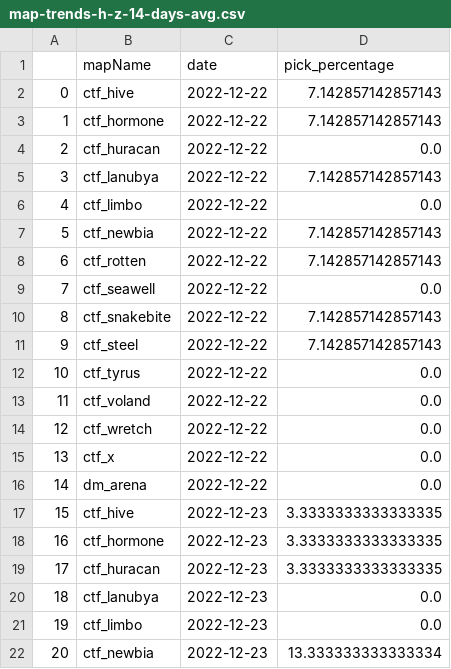
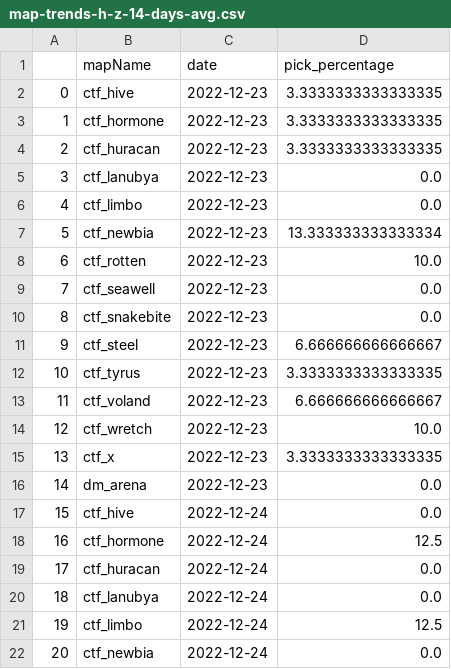
Before and after one commit to s2vndl/s2_1st_tournament_stats, a CSV file: docs/data/map-trends-h-z-14-days-avg.csv, drawn as a sheet; only a part is shown; the shorter side is filled out with more unchanged rows; removed rows and columns are numbered as before the commit, all else as after; the diff covers the shown part only; the diff names each change by its address in the sheet, - before the commit and + after, or states it on an @@ line.

```diff
--- a/docs/data/map-trends-h-z-14-days-avg.csv
+++ b/docs/data/map-trends-h-z-14-days-avg.csv
-row 2: 0 | ctf_hive | 2022-12-22 | 7.142857142857143
-row 3: 1 | ctf_hormone | 2022-12-22 | 7.142857142857143
-row 4: 2 | ctf_huracan | 2022-12-22 | 0.0
-row 5: 3 | ctf_lanubya | 2022-12-22 | 7.142857142857143
-row 6: 4 | ctf_limbo | 2022-12-22 | 0.0
-row 7: 5 | ctf_newbia | 2022-12-22 | 7.142857142857143
-row 8: 6 | ctf_rotten | 2022-12-22 | 7.142857142857143
-row 9: 7 | ctf_seawell | 2022-12-22 | 0.0
-row 10: 8 | ctf_snakebite | 2022-12-22 | 7.142857142857143
-row 11: 9 | ctf_steel | 2022-12-22 | 7.142857142857143
-row 12: 10 | ctf_tyrus | 2022-12-22 | 0.0
-row 13: 11 | ctf_voland | 2022-12-22 | 0.0
-row 14: 12 | ctf_wretch | 2022-12-22 | 0.0
-row 15: 13 | ctf_x | 2022-12-22 | 0.0
-row 16: 14 | dm_arena | 2022-12-22 | 0.0
@@ column A renumbered from row 2 down @@
```
Also changed, not shown: 8 edited cells elsewhere in this file, docs/data/map-trends-a-g-14-days-avg.csv, docs/data/wu2_ra_21_ChainsawKnifeMakarovRPG.csv, 53 other files.
